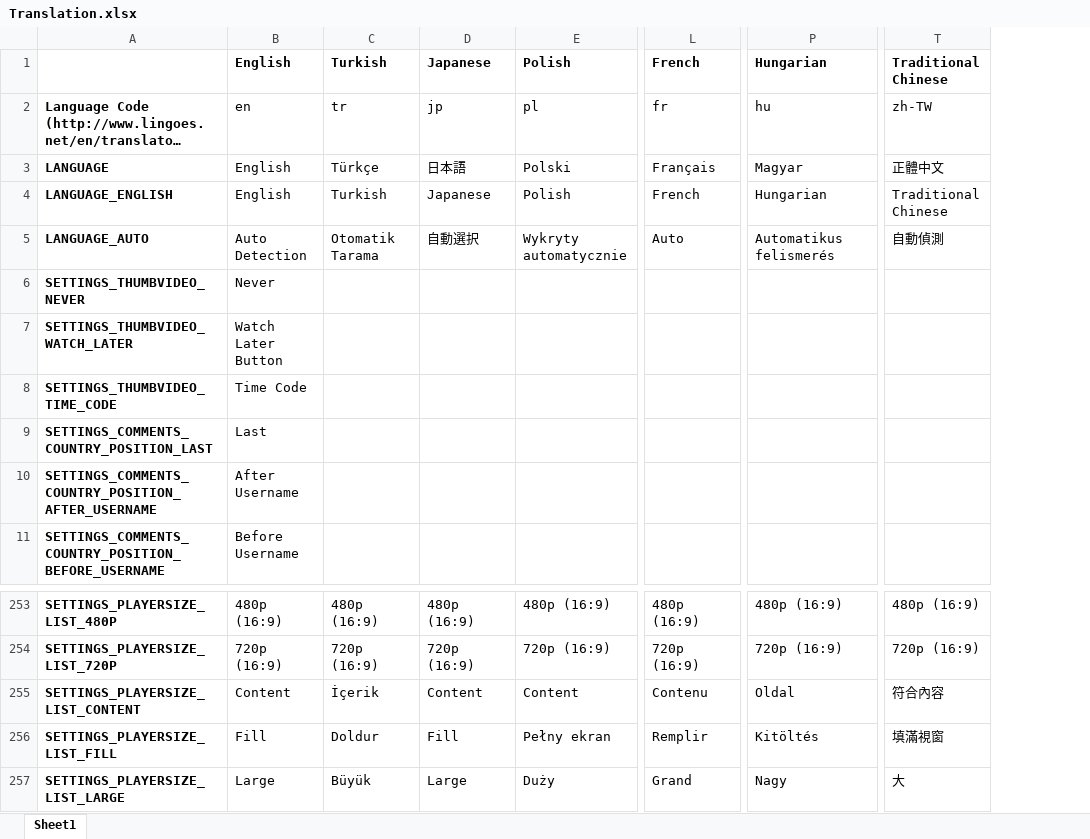
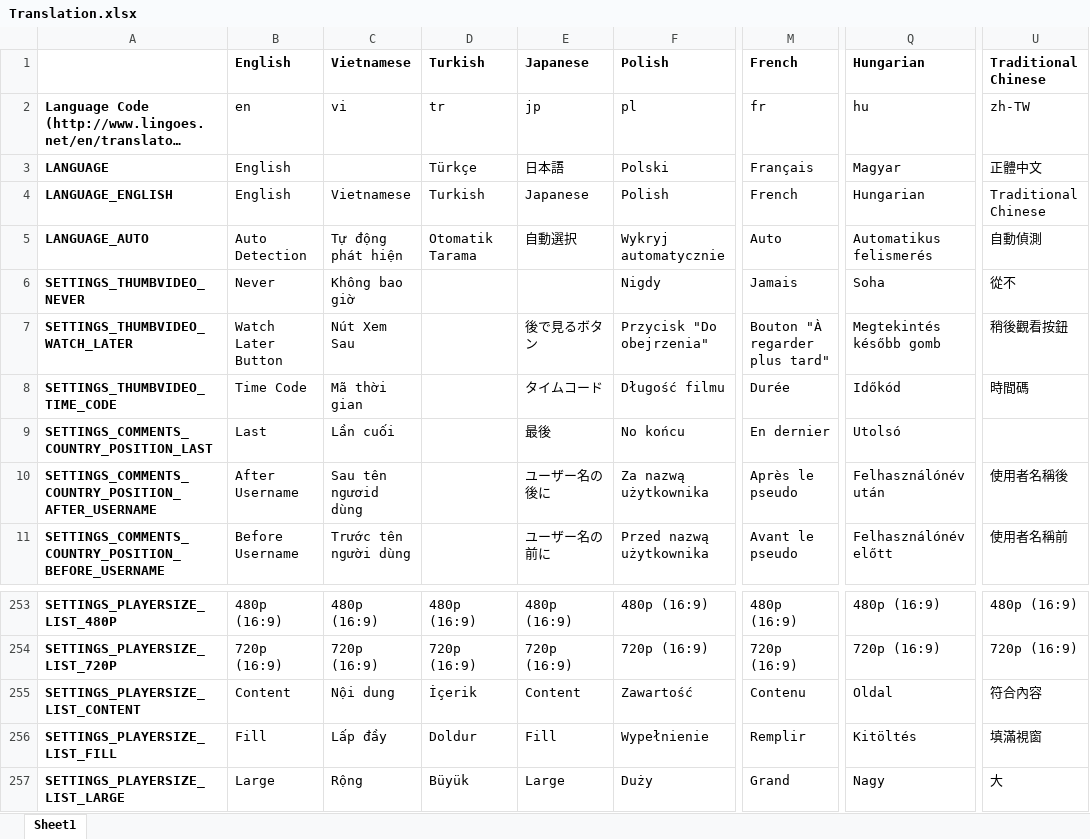
Before and after one commit to YePpHa/YouTubeCenter, an Excel workbook: Translation.xlsx, sheet Sheet1, drawn as a sheet; only a part is shown, gaps mark what is left out; long unchanged cells end in …; values as stored, in another font and other column widths than the file's, no borders; conditional formats not drawn; addresses are those after the commit; the diff covers the shown part only; the diff names each change by its address in the sheet, - before the commit and + after, or states it on an @@ line.

```diff
--- a/Translation.xlsx (sheet Sheet1)
+++ b/Translation.xlsx (sheet Sheet1)
+column C, rows 1-11: Vietnamese | vi |  | Vietnamese | Tự động phát hiện | Không bao giờ | Nút Xem Sau | Mã thời gian | Lần cuối | Sau tên ngươid dùng | Trước tên người dùng; rows 253-257: 480p (16:9) | 720p (16:9) | Nội dung | Lấp đầy | Rộng
-F5: Wykryty automatycznie
+F5: Wykryj automatycznie
-F6: (empty)
+F6: Nigdy
-M6: (empty)
+M6: Jamais
-Q6: (empty)
+Q6: Soha
-U6: (empty)
+U6: 從不
-E7: (empty)
+E7: 後で見るボタン
-F7: (empty)
+F7: Przycisk "Do obejrzenia"
-M7: (empty)
+M7: Bouton "À regarder plus tard"
-Q7: (empty)
+Q7: Megtekintés később gomb
-U7: (empty)
+U7: 稍後觀看按鈕
-E8: (empty)
+E8: タイムコード
-F8: (empty)
+F8: Długość filmu
-M8: (empty)
+M8: Durée
-Q8: (empty)
+Q8: Időkód
-U8: (empty)
+U8: 時間碼
-E9: (empty)
+E9: 最後
-F9: (empty)
+F9: No końcu
-M9: (empty)
+M9: En dernier
-Q9: (empty)
+Q9: Utolsó
-E10: (empty)
+E10: ユーザー名の後に
-F10: (empty)
+F10: Za nazwą użytkownika
-M10: (empty)
+M10: Après le pseudo
-Q10: (empty)
+Q10: Felhasználónév után
-U10: (empty)
+U10: 使用者名稱後
-E11: (empty)
+E11: ユーザー名の前に
-F11: (empty)
+F11: Przed nazwą użytkownika
-M11: (empty)
+M11: Avant le pseudo
-Q11: (empty)
+Q11: Felhasználónév előtt
-U11: (empty)
+U11: 使用者名稱前
-F255: Content
+F255: Zawartość
-F256: Pełny ekran
+F256: Wypełnienie
```
Also changed, not shown: 262 edited cells elsewhere in this sheet, 4 other files.
